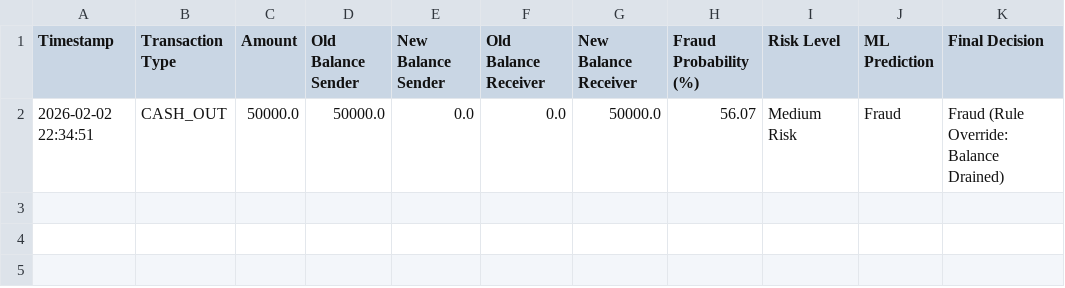
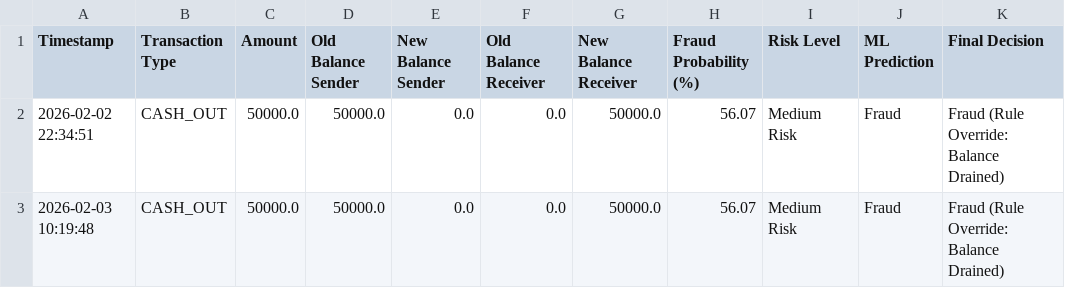
Before and after one commit to nehachandele/Fraud-Detection, a CSV file: transaction_logs.csv, drawn as a sheet; the diff names each change by its address in the sheet, - before the commit and + after, or states it on an @@ line.

Commit message:
added the fraud analysis

```diff
--- a/transaction_logs.csv
+++ b/transaction_logs.csv
+row 3: 2026-02-03 10:19:48 | CASH_OUT | 50000.0 | 50000.0 | 0.0 | 0.0 | 50000.0 | 56.07 | Medium Risk | Fraud | Fraud (Rule Override: Balance Drained)
```
Also changed, not shown: 1 other file.
